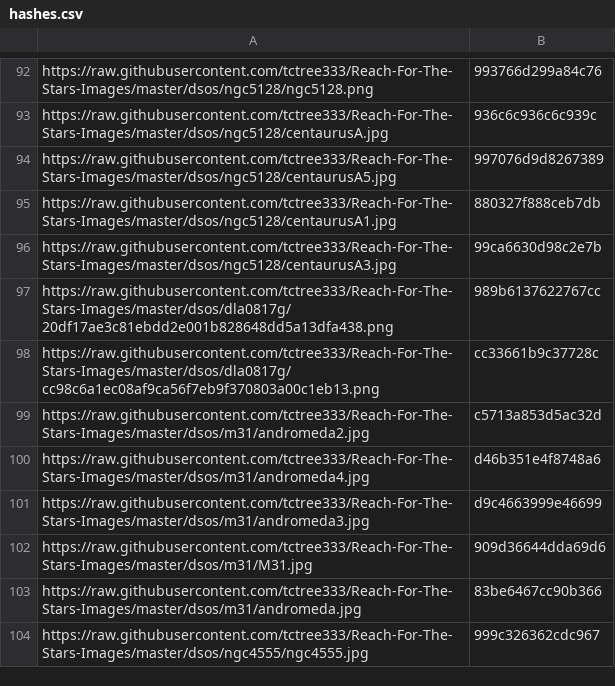
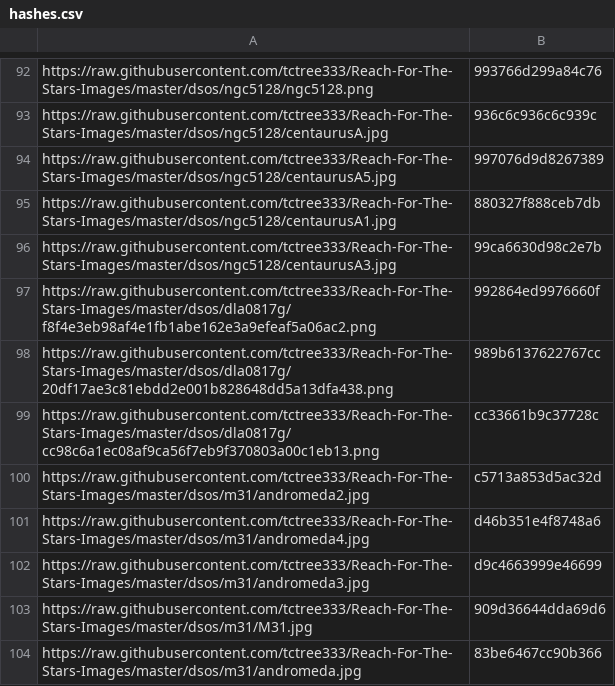
Before and after one commit to tctree333/Reach-For-The-Stars-Images, a CSV file: hashes.csv, drawn as a sheet; only a part is shown, gaps mark what is left out; the shorter side is filled out with more unchanged rows.

```diff
--- a/hashes.csv
+++ b/hashes.csv
@@ -96,2 +96,3 @@ https://raw.githubusercontent.com/tctree333/Reach-For-The-Stars-Images/master/ds
 https://raw.githubusercontent.com/tctree333/Reach-For-The-Stars-Images/master/dsos/ngc5128/centaurusA3.jpg,99ca6630d98c2e7b
+https://raw.githubusercontent.com/tctree333/Reach-For-The-Stars-Images/master/dsos/dla0817g/f8f4e3eb98af4e1fb1abe162e3a9efeaf5a06ac2.png,992864ed9976660f
 https://raw.githubusercontent.com/tctree333/Reach-For-The-Stars-Images/master/dsos/dla0817g/20df17ae3c81ebdd2e001b828648dd5a13dfa438.png,989b6137622767cc
```
